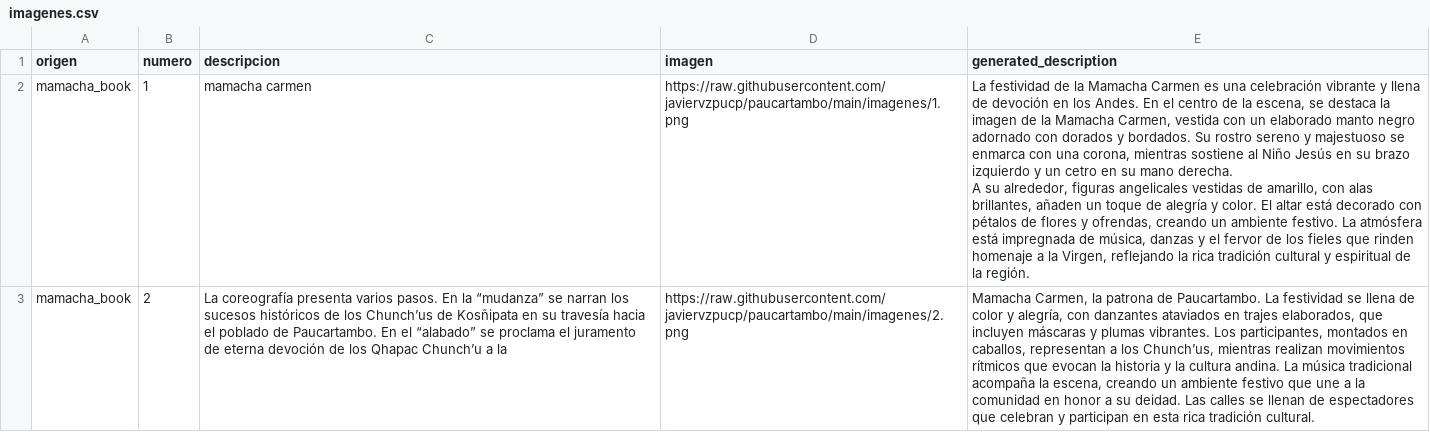
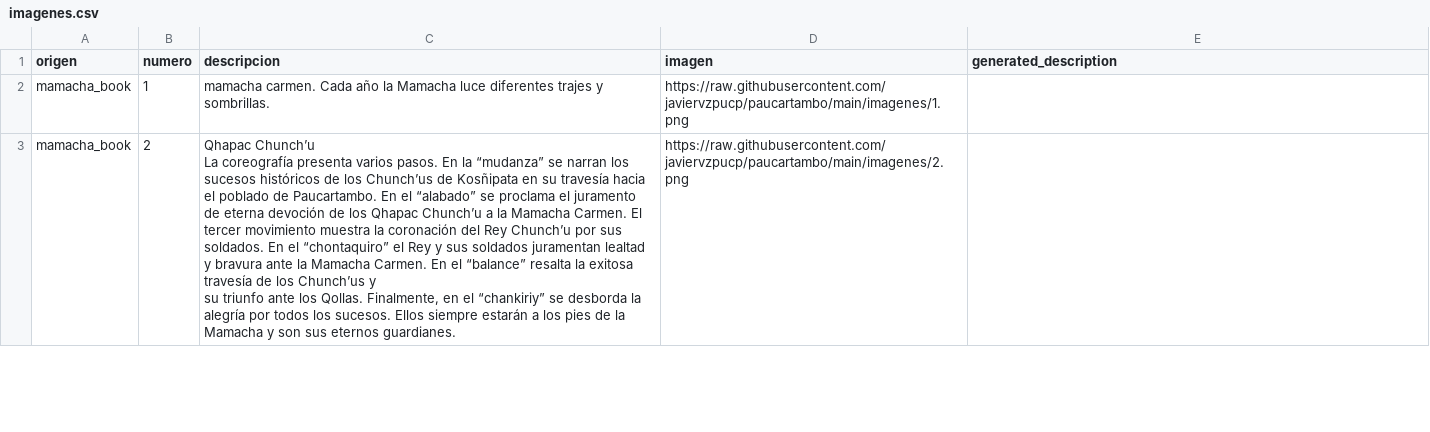
Before and after one commit to javiervzpucp/paucartambo_imagen, a CSV file: imagenes/imagenes.csv, drawn as a sheet; only a part is shown; ↵ is a line break in a cell; the diff covers the shown part only; the diff names each change by its address in the sheet, - before the commit and + after, or states it on an @@ line.

```diff
--- a/imagenes/imagenes.csv
+++ b/imagenes/imagenes.csv
-C2 (descripcion): mamacha carmen
+C2 (descripcion): mamacha carmen. Cada año la Mamacha luce diferentes trajes y sombrillas.
-E2 (generated_description): La festividad de la Mamacha Carmen es una celebración vibrante y llena de devoción en los Andes. En el centro de la escena, se destaca la imagen de la Mamacha Carmen, vestida con un elaborado manto negro adornado con dorados y bordados. Su rostro sereno y majestuoso se enmarca con una corona, mientras sostiene al Niño Jesús en su brazo izquierdo y un cetro en su mano derecha. ↵ A su alrededor, figuras angelicales vestidas de amarillo, con alas brillantes, añaden un toque de alegría y color. El altar está decorado con pétalos de flores y ofrendas, creando un ambiente festivo. La atmósfera está impregnada de música, danzas y el fervor de los fieles que rinden homenaje a la Virgen, reflejando la rica tradición cultural y espiritual de la región.
+E2 (generated_description): (empty)
-C3 (descripcion): La coreografía presenta varios pasos. En la “mudanza” se narran los sucesos históricos de los Chunch’us de Kosñipata en su travesía hacia el poblado de Paucartambo. En el “alabado” se proclama el juramento de eterna devoción de los Qhapac Chunch’u a la
+C3 (descripcion): Qhapac Chunch’u ↵ La coreografía presenta varios pasos. En la “mudanza” se narran los sucesos históricos de los Chunch’us de Kosñipata en su travesía hacia el poblado de Paucartambo. En el “alabado” se proclama el juramento de eterna devoción de los Qhapac Chunch’u a la Mamacha Carmen. El tercer movimiento muestra la coronación del Rey Chunch’u por sus soldados. En el “chontaquiro” el Rey y sus soldados juramentan lealtad y bravura ante la Mamacha Carmen. En el “balance” resalta la exitosa travesía de los Chunch’us y ↵ su triunfo ante los Qollas. Finalmente, en el “chankiriy” se desborda la alegría por todos los sucesos. Ellos siempre estarán a los pies de la Mamacha y son sus eternos guardianes.
-E3 (generated_description): Mamacha Carmen, la patrona de Paucartambo. La festividad se llena de color y alegría, con danzantes ataviados en trajes elaborados, que incluyen máscaras y plumas vibrantes. Los participantes, montados en caballos, representan a los Chunch’us, mientras realizan movimientos rítmicos que evocan la historia y la cultura andina. La música tradicional acompaña la escena, creando un ambiente festivo que une a la comunidad en honor a su deidad. Las calles se llenan de espectadores que celebran y participan en esta rica tradición cultural.
+E3 (generated_description): (empty)
```
Also changed, not shown: 2 added rows and 2 edited cells elsewhere in this file, 4 other files.
